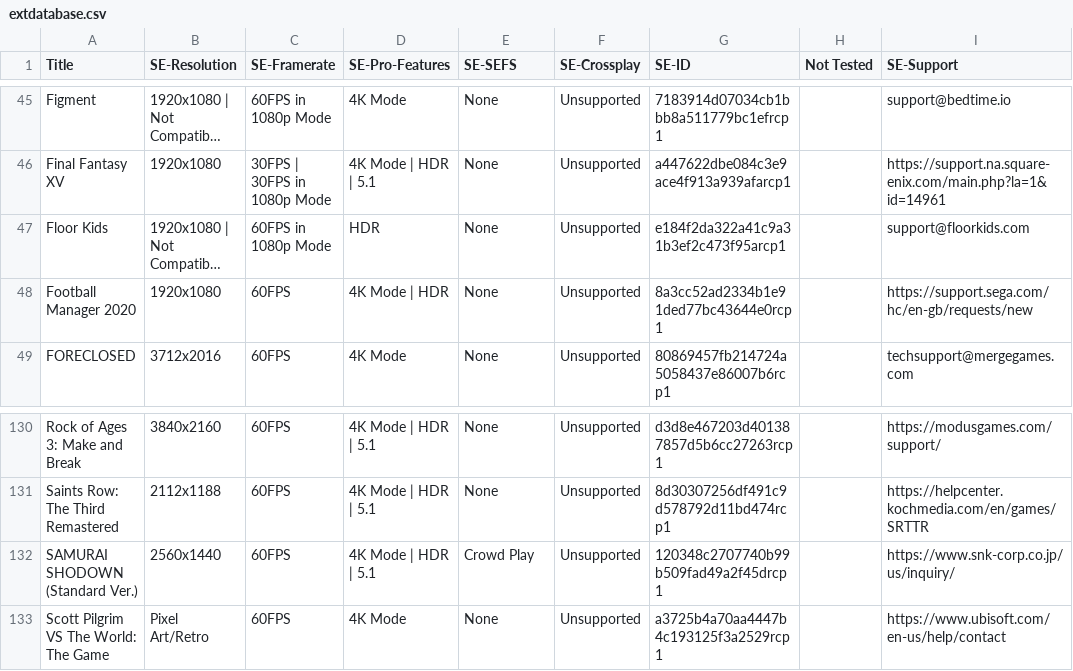
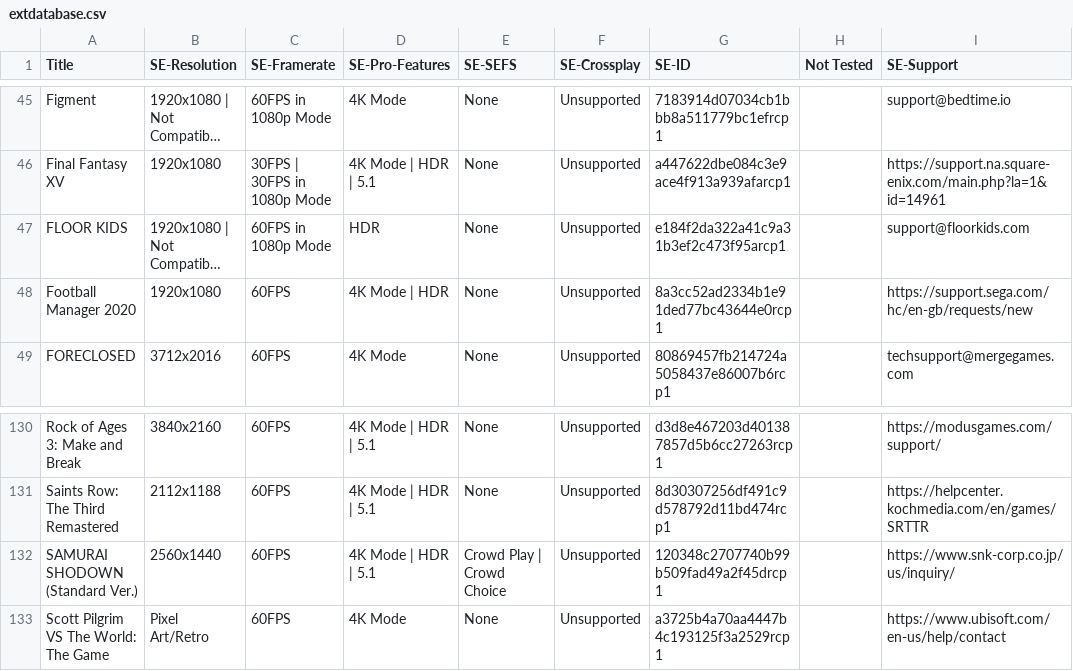
Before and after one commit to ChristopherKlay/StadiaEnhanced, a CSV file: include/extdatabase.csv, drawn as a sheet; only a part is shown, gaps mark what is left out; long unchanged cells end in …; the diff covers the shown part only; the diff names each change by its address in the sheet, - before the commit and + after, or states it on an @@ line.

```diff
--- a/include/extdatabase.csv
+++ b/include/extdatabase.csv
-A47 (Title): Floor Kids
+A47 (Title): FLOOR KIDS
-E132 (SE-SEFS): Crowd Play
+E132 (SE-SEFS): Crowd Play | Crowd Choice
```
Also changed, not shown: 3 added rows and 16 edited cells elsewhere in this file.
